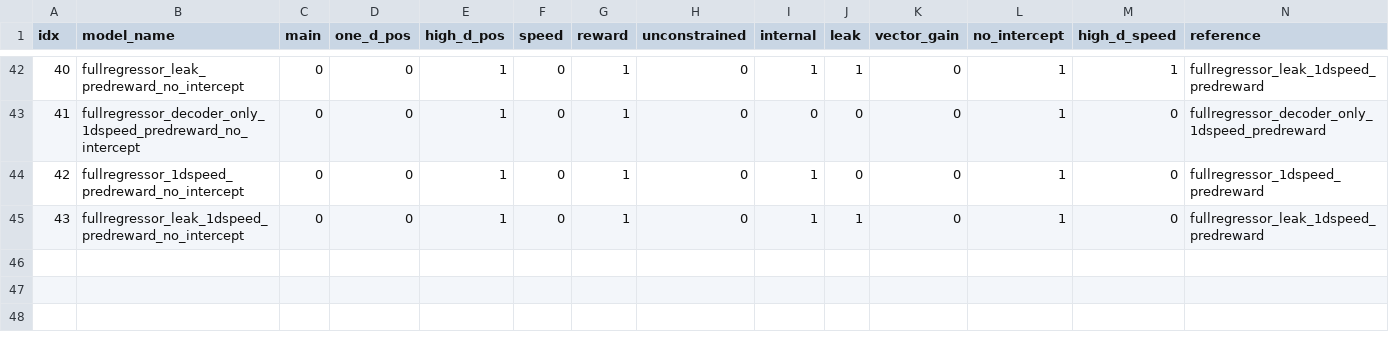
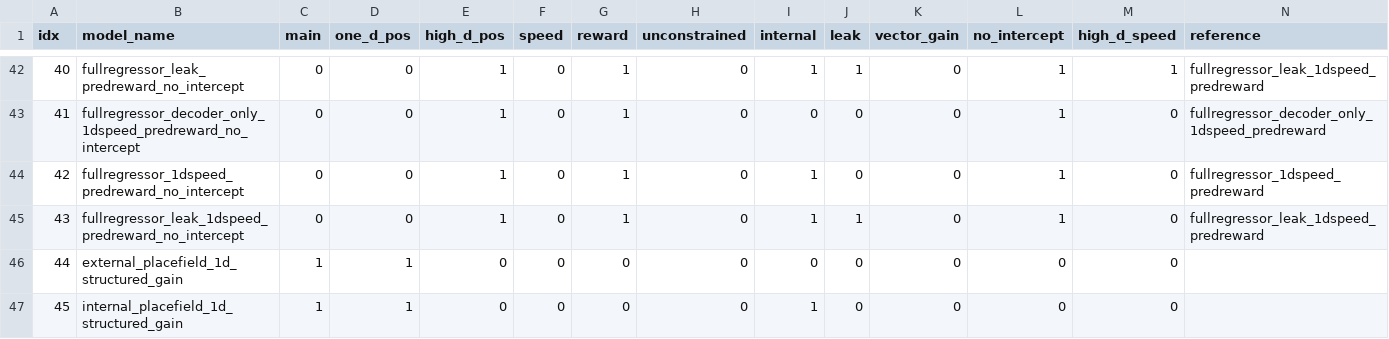
Before and after one commit to landoskape/vrAnalysis, a CSV file: dimensionality_manuscript/model_metadata.csv, drawn as a sheet; only a part is shown, gaps mark what is left out; the diff names each change by its address in the sheet, - before the commit and + after, or states it on an @@ line.

Commit message:
add structured gain config

```diff
--- a/dimensionality_manuscript/model_metadata.csv
+++ b/dimensionality_manuscript/model_metadata.csv
+row 46: 44 | external_placefield_1d_structured_gain | 1 | 1 | 0 | 0 | 0 | 0 | 0 | 0 | 0 | 0 | 0
+row 47: 45 | internal_placefield_1d_structured_gain | 1 | 1 | 0 | 0 | 0 | 0 | 1 | 0 | 0 | 0 | 0
```
Also changed, not shown: 6 other files.
